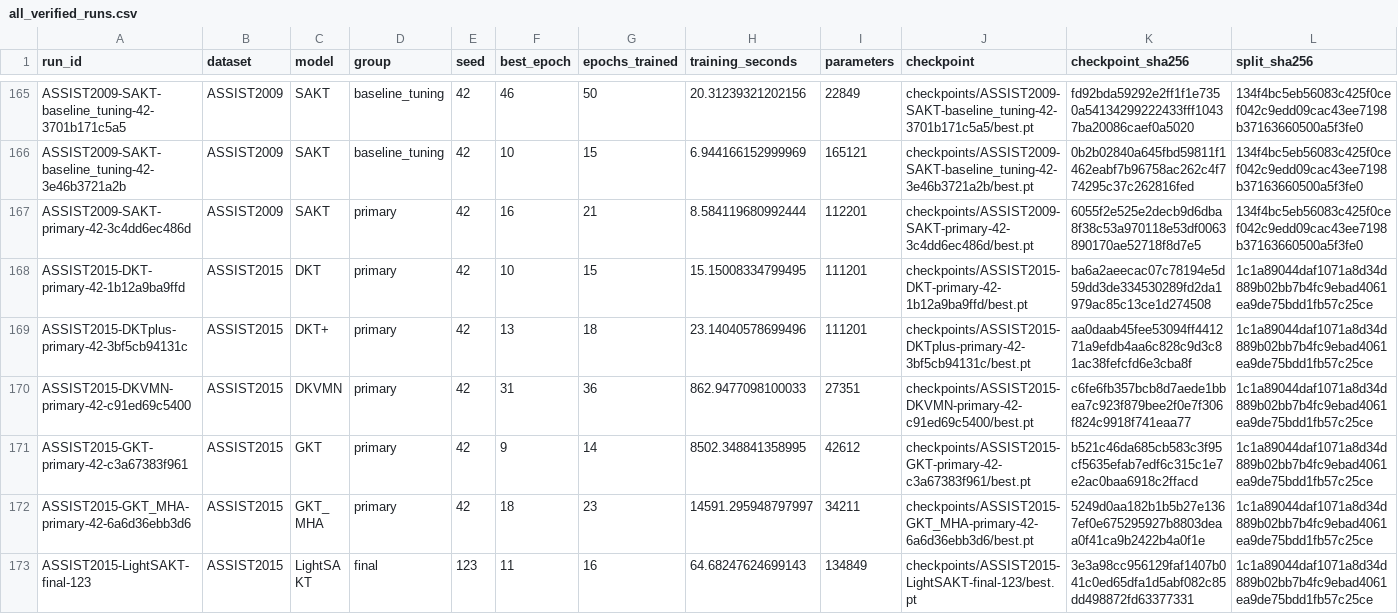
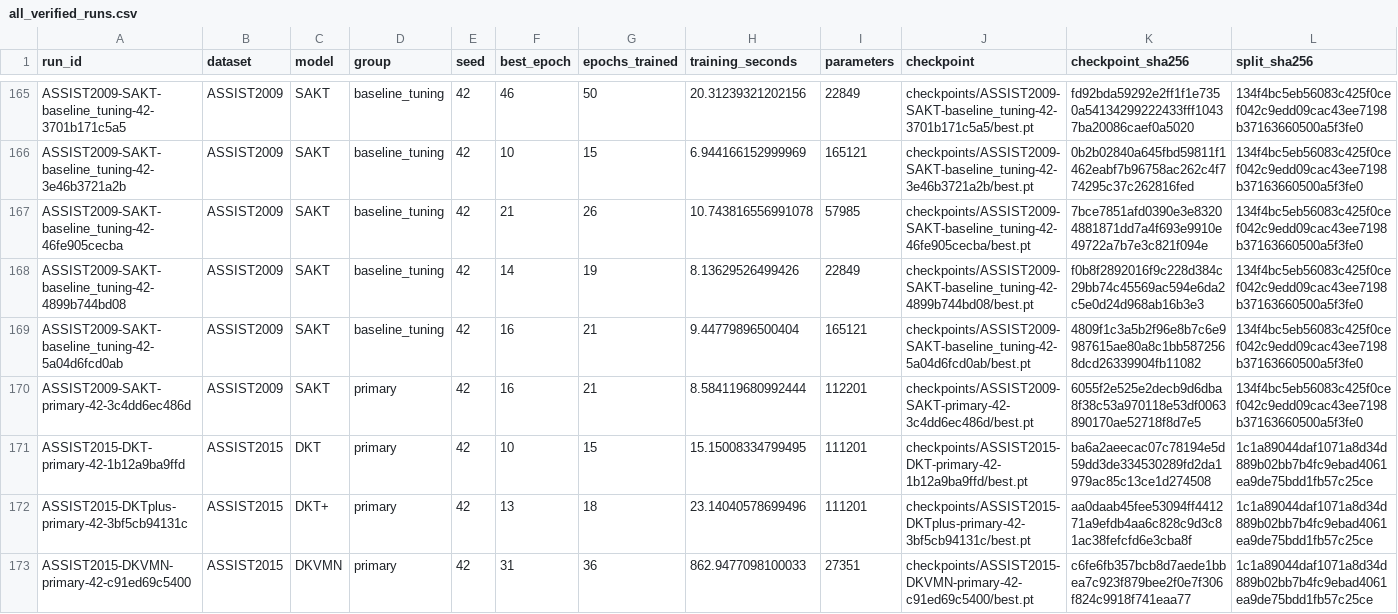
Before and after one commit to Tanishgupta28/LightSAKT2, a CSV file: results/tables/all_verified_runs.csv, drawn as a sheet; only a part is shown, gaps mark what is left out; the shorter side is filled out with more unchanged rows; rows hold the shown columns only; the diff names each change by its address in the sheet, - before the commit and + after, or states it on an @@ line.

Commit message:
Preserve verified experiment progress and status

```diff
--- a/results/tables/all_verified_runs.csv
+++ b/results/tables/all_verified_runs.csv
+row 167: ASSIST2009-SAKT-baseline_tuning-42-46fe905cecba | ASSIST2009 | SAKT | baseline_tuning | 42 | 21 | 26 | 10.743816556991078 | 57985 | checkpoints/ASSIST2009-SAKT-baseline_tuning-42-46fe905cecba/best.pt | 7bce7851afd0390e3e83204881871dd7a4f693e9910e49722a7b7e3c821f094e | 134f4bc5eb56083c425f0cef042c9edd09cac43ee7198b37163660500a5f3fe0
+row 168: ASSIST2009-SAKT-baseline_tuning-42-4899b744bd08 | ASSIST2009 | SAKT | baseline_tuning | 42 | 14 | 19 | 8.13629526499426 | 22849 | checkpoints/ASSIST2009-SAKT-baseline_tuning-42-4899b744bd08/best.pt | f0b8f2892016f9c228d384c29bb74c45569ac594e6da2c5e0d24d968ab16b3e3 | 134f4bc5eb56083c425f0cef042c9edd09cac43ee7198b37163660500a5f3fe0
+row 169: ASSIST2009-SAKT-baseline_tuning-42-5a04d6fcd0ab | ASSIST2009 | SAKT | baseline_tuning | 42 | 16 | 21 | 9.44779896500404 | 165121 | checkpoints/ASSIST2009-SAKT-baseline_tuning-42-5a04d6fcd0ab/best.pt | 4809f1c3a5b2f96e8b7c6e9987615ae80a8c1bb5872568dcd26339904fb11082 | 134f4bc5eb56083c425f0cef042c9edd09cac43ee7198b37163660500a5f3fe0
```
Also changed, not shown: results/tables/computational_budgets.csv, 35 other files.
